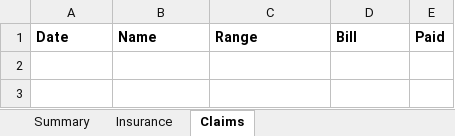
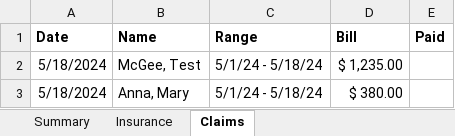
Before and after one commit to johnnyj2608/ClaimBot, an Excel workbook: assets/CMS Template.xlsx, sheet Claims, drawn as a sheet; values as stored, in another font and other column widths than the file's, no borders; conditional formats not drawn; the diff names each change by its address in the sheet, - before the commit and + after, or states it on an @@ line.

```diff
--- a/assets/CMS Template.xlsx (sheet Claims)
+++ b/assets/CMS Template.xlsx (sheet Claims)
+row 2: 5/18/2024 | McGee, Test | 5/1/24 - 5/18/24 | $ 1,235.00
+row 3: 5/18/2024 | Anna, Mary | 5/1/24 - 5/18/24 | $ 380.00
```
Also changed, not shown: sheet Summary, assets/UB Template.xlsx, 2 other files.
